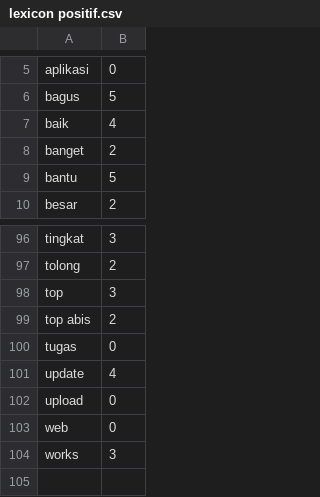
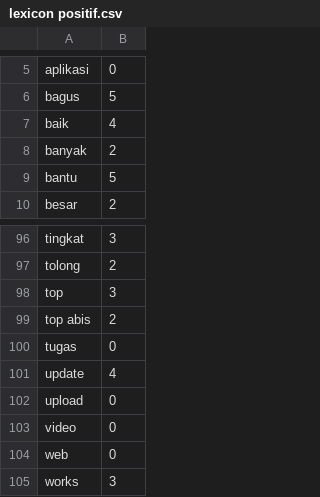
Before and after one commit to ririhadis/dataset-lexicon, a CSV file: lexicon positif.csv, drawn as a sheet; only a part is shown, gaps mark what is left out.

Commit message:
Update lexicon positif.csv

```diff
--- a/lexicon positif.csv
+++ b/lexicon positif.csv
@@ -7,3 +7,3 @@ bagus,5
 baik,4
-banget,2
+banyak,2
 bantu,5
@@ -102,2 +102,3 @@ update,4
 upload,0
+video,0
 web,0
```
